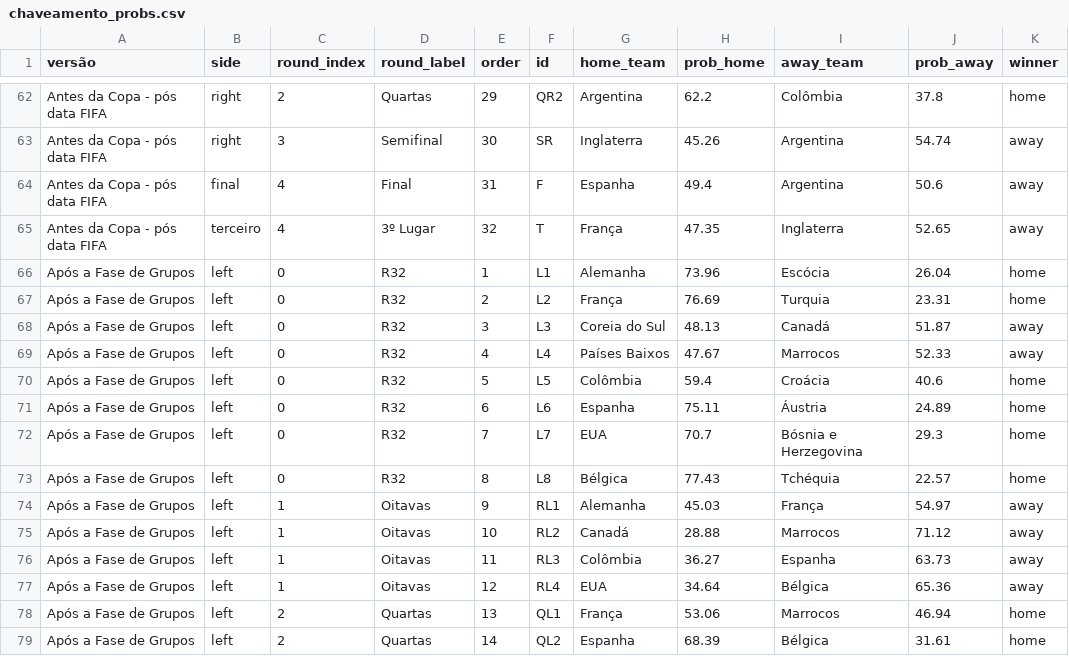
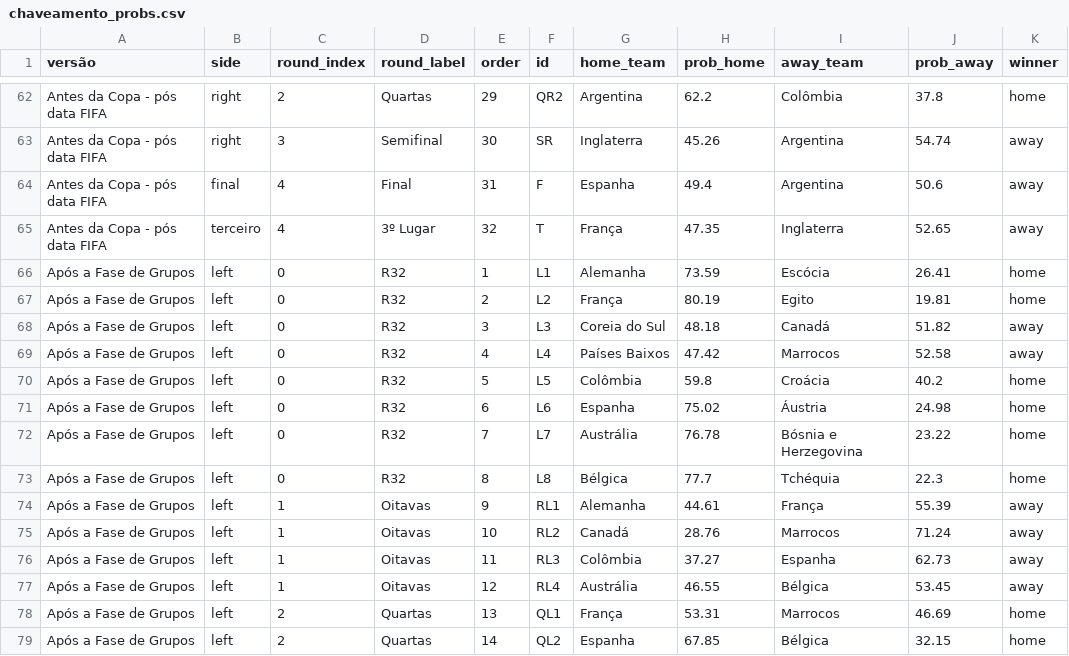
Before and after one commit to BrazilianFootball/WorldCup2026, a CSV file: docs/csv/previsoes/chaveamento_probs.csv, drawn as a sheet; only a part is shown, gaps mark what is left out; the diff covers the shown part only.

```diff
--- a/docs/csv/previsoes/chaveamento_probs.csv
+++ b/docs/csv/previsoes/chaveamento_probs.csv
@@ -65,15 +65,15 @@ Antes da Copa - pós data FIFA,final,4,Final,31,F,Espanha,49.4,Argentina,50.6,aw
 Antes da Copa - pós data FIFA,terceiro,4,3º Lugar,32,T,França,47.35,Inglaterra,52.65,away
-Após a Fase de Grupos,left,0,R32,1,L1,Alemanha,73.96,Escócia,26.04,home
-Após a Fase de Grupos,left,0,R32,2,L2,França,76.69,Turquia,23.31,home
-Após a Fase de Grupos,left,0,R32,3,L3,Coreia do Sul,48.13,Canadá,51.87,away
-Após a Fase de Grupos,left,0,R32,4,L4,Países Baixos,47.67,Marrocos,52.33,away
-Após a Fase de Grupos,left,0,R32,5,L5,Colômbia,59.4,Croácia,40.6,home
-Após a Fase de Grupos,left,0,R32,6,L6,Espanha,75.11,Áustria,24.89,home
-Após a Fase de Grupos,left,0,R32,7,L7,EUA,70.7,Bósnia e Herzegovina,29.3,home
-Após a Fase de Grupos,left,0,R32,8,L8,Bélgica,77.43,Tchéquia,22.57,home
-Após a Fase de Grupos,left,1,Oitavas,9,RL1,Alemanha,45.03,França,54.97,away
-Após a Fase de Grupos,left,1,Oitavas,10,RL2,Canadá,28.88,Marrocos,71.12,away
-Após a Fase de Grupos,left,1,Oitavas,11,RL3,Colômbia,36.27,Espanha,63.73,away
-Após a Fase de Grupos,left,1,Oitavas,12,RL4,EUA,34.64,Bélgica,65.36,away
-Após a Fase de Grupos,left,2,Quartas,13,QL1,França,53.06,Marrocos,46.94,home
-Após a Fase de Grupos,left,2,Quartas,14,QL2,Espanha,68.39,Bélgica,31.61,home
+Após a Fase de Grupos,left,0,R32,1,L1,Alemanha,73.59,Escócia,26.41,home
+Após a Fase de Grupos,left,0,R32,2,L2,França,80.19,Egito,19.81,home
+Após a Fase de Grupos,left,0,R32,3,L3,Coreia do Sul,48.18,Canadá,51.82,away
+Após a Fase de Grupos,left,0,R32,4,L4,Países Baixos,47.42,Marrocos,52.58,away
+Após a Fase de Grupos,left,0,R32,5,L5,Colômbia,59.8,Croácia,40.2,home
+Após a Fase de Grupos,left,0,R32,6,L6,Espanha,75.02,Áustria,24.98,home
+Após a Fase de Grupos,left,0,R32,7,L7,Austrália,76.78,Bósnia e Herzegovina,23.22,home
+Após a Fase de Grupos,left,0,R32,8,L8,Bélgica,77.7,Tchéquia,22.3,home
+Após a Fase de Grupos,left,1,Oitavas,9,RL1,Alemanha,44.61,França,55.39,away
+Após a Fase de Grupos,left,1,Oitavas,10,RL2,Canadá,28.76,Marrocos,71.24,away
+Após a Fase de Grupos,left,1,Oitavas,11,RL3,Colômbia,37.27,Espanha,62.73,away
+Após a Fase de Grupos,left,1,Oitavas,12,RL4,Austrália,46.55,Bélgica,53.45,away
+Após a Fase de Grupos,left,2,Quartas,13,QL1,França,53.31,Marrocos,46.69,home
+Após a Fase de Grupos,left,2,Quartas,14,QL2,Espanha,67.85,Bélgica,32.15,home
```
Also changed, not shown: 40 edited cells elsewhere in this file, docs/csv/previsoes/all_matchups.csv, docs/csv/previsoes/tabela_chances.csv, 6 other files.
